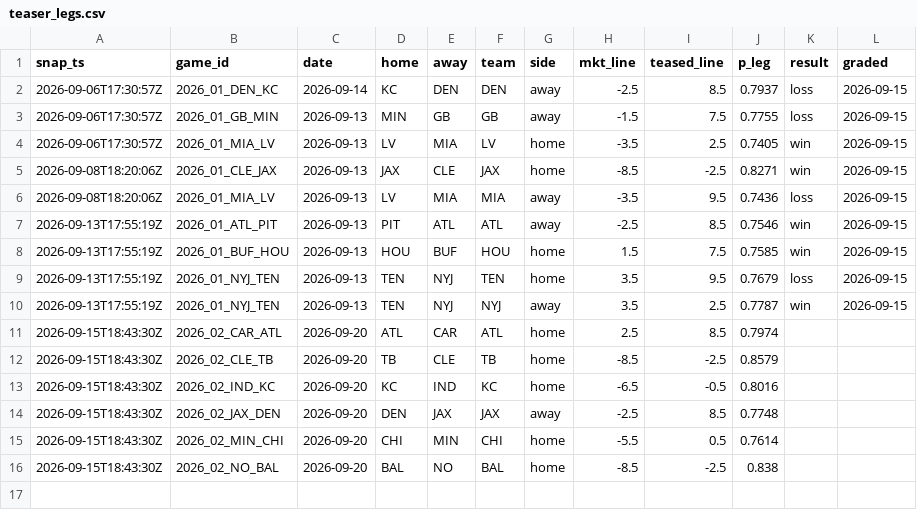
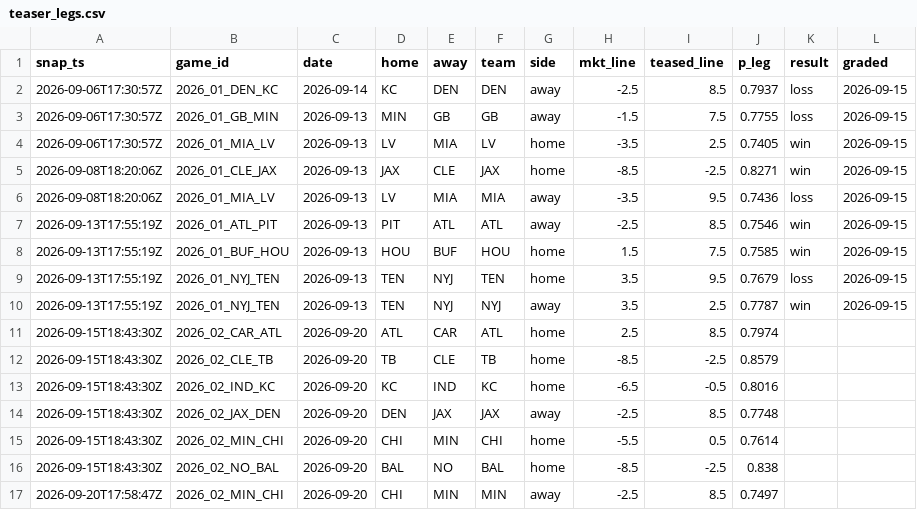
Before and after one commit to azcal/mbm-data, a CSV file: ledger/teaser_legs.csv, drawn as a sheet; the diff names each change by its address in the sheet, - before the commit and + after, or states it on an @@ line.

Commit message:
alt ledger 2026-09-20

```diff
--- a/ledger/teaser_legs.csv
+++ b/ledger/teaser_legs.csv
+row 17: 2026-09-20T17:58:47Z | 2026_02_MIN_CHI | 2026-09-20 | CHI | MIN | MIN | away | -2.5 | 8.5 | 0.7497
```
Also changed, not shown: 1 other file.
